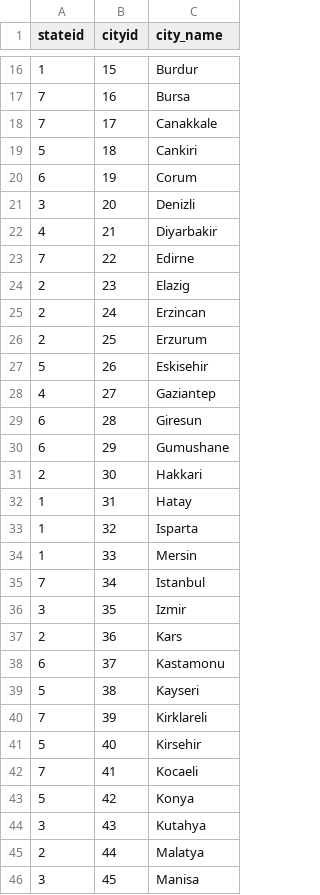
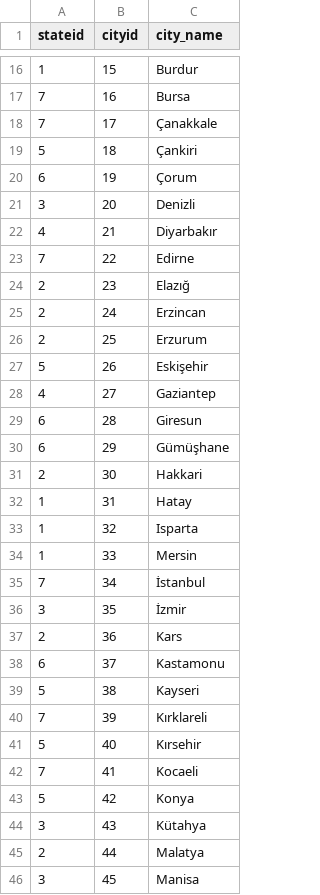
Before and after one commit to Carnagie/Bil372_TOHUM, a CSV file: database/city.csv, drawn as a sheet; only a part is shown, gaps mark what is left out; the diff covers the shown part only.

```diff
--- a/database/city.csv
+++ b/database/city.csv
@@ -17,15 +17,15 @@ stateid,cityid,city_name
 7,16,Bursa
-7,17,Canakkale
-5,18,Cankiri
-6,19,Corum
+7,17,Çanakkale
+5,18,Çankiri
+6,19,Çorum
 3,20,Denizli
-4,21,Diyarbakir
+4,21,Diyarbakır
 7,22,Edirne
-2,23,Elazig
+2,23,Elazığ
 2,24,Erzincan
 2,25,Erzurum
-5,26,Eskisehir
+5,26,Eskişehir
 4,27,Gaziantep
 6,28,Giresun
-6,29,Gumushane
+6,29,Gümüşhane
 2,30,Hakkari
@@ -34,4 +34,4 @@ stateid,cityid,city_name
 1,33,Mersin
-7,34,Istanbul
-3,35,Izmir
+7,34,İstanbul
+3,35,İzmir
 2,36,Kars
@@ -39,7 +39,7 @@ stateid,cityid,city_name
 5,38,Kayseri
-7,39,Kirklareli
-5,40,Kirsehir
+7,39,Kırklareli
+5,40,Kırsehir
 7,41,Kocaeli
 5,42,Konya
-3,43,Kutahya
+3,43,Kütahya
 2,44,Malatya
```
Also changed, not shown: 18 edited cells elsewhere in this file, 1 other file.
